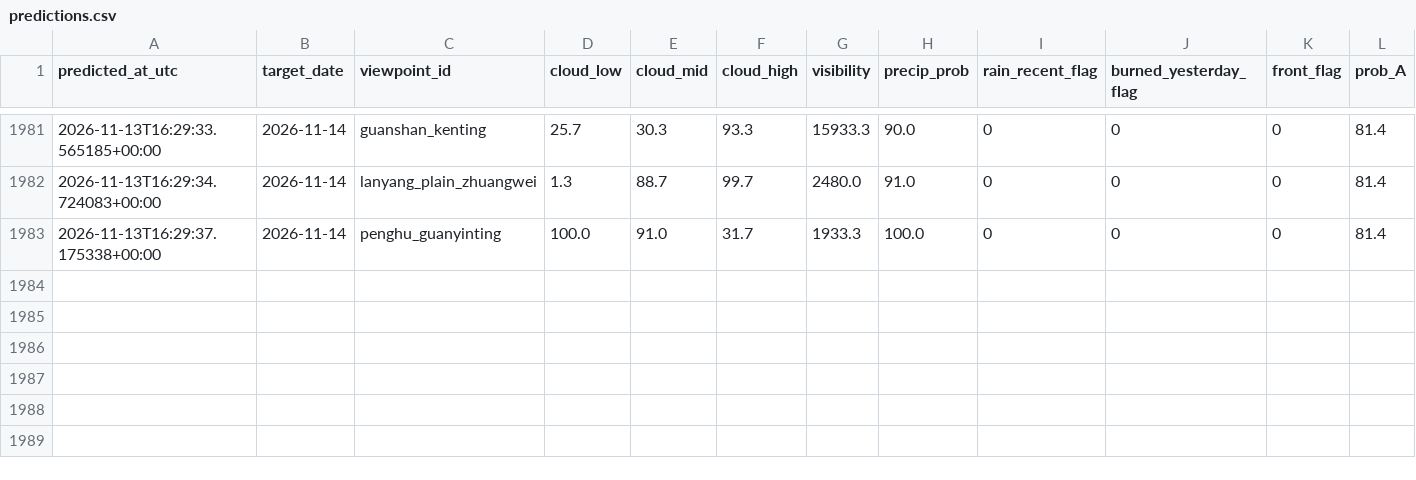
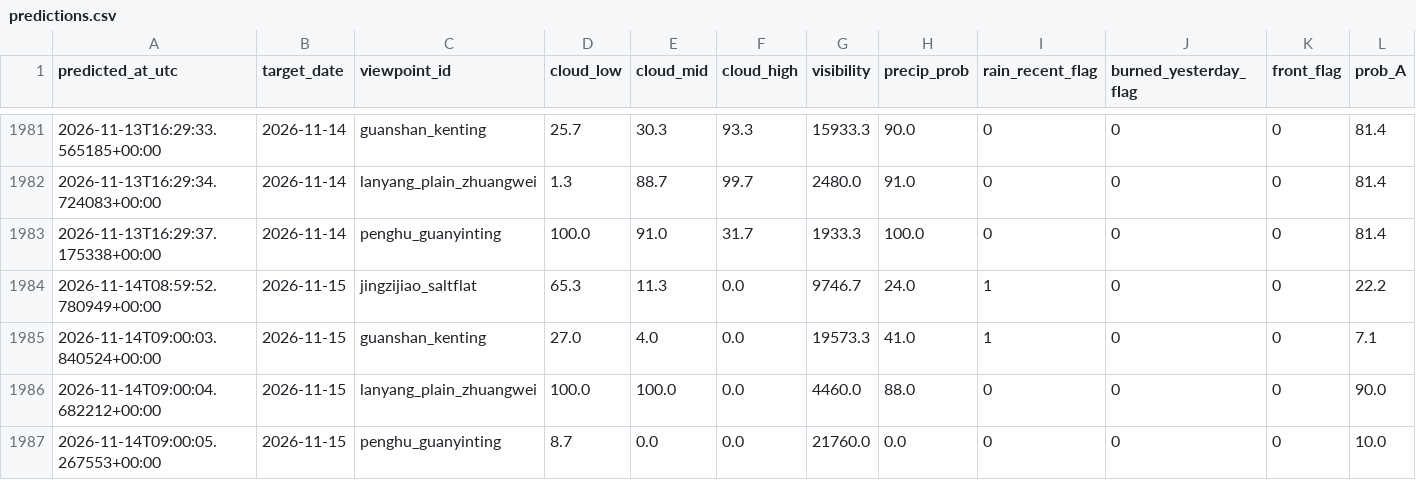
Before and after one commit to VioVenus/taipei-sunset, a CSV file: data/logs/predictions.csv, drawn as a sheet; only a part is shown, gaps mark what is left out; rows hold the shown columns only; the diff names each change by its address in the sheet, - before the commit and + after, or states it on an @@ line.

```diff
--- a/data/logs/predictions.csv
+++ b/data/logs/predictions.csv
+row 1984: 2026-11-14T08:59:52.780949+00:00 | 2026-11-15 | jingzijiao_saltflat | 65.3 | 11.3 | 0.0 | 9746.7 | 24.0 | 1 | 0 | 0 | 22.2
+row 1985: 2026-11-14T09:00:03.840524+00:00 | 2026-11-15 | guanshan_kenting | 27.0 | 4.0 | 0.0 | 19573.3 | 41.0 | 1 | 0 | 0 | 7.1
+row 1986: 2026-11-14T09:00:04.682212+00:00 | 2026-11-15 | lanyang_plain_zhuangwei | 100.0 | 100.0 | 0.0 | 4460.0 | 88.0 | 0 | 0 | 0 | 90.0
+row 1987: 2026-11-14T09:00:05.267553+00:00 | 2026-11-15 | penghu_guanyinting | 8.7 | 0.0 | 0.0 | 21760.0 | 0.0 | 0 | 0 | 0 | 10.0
```
